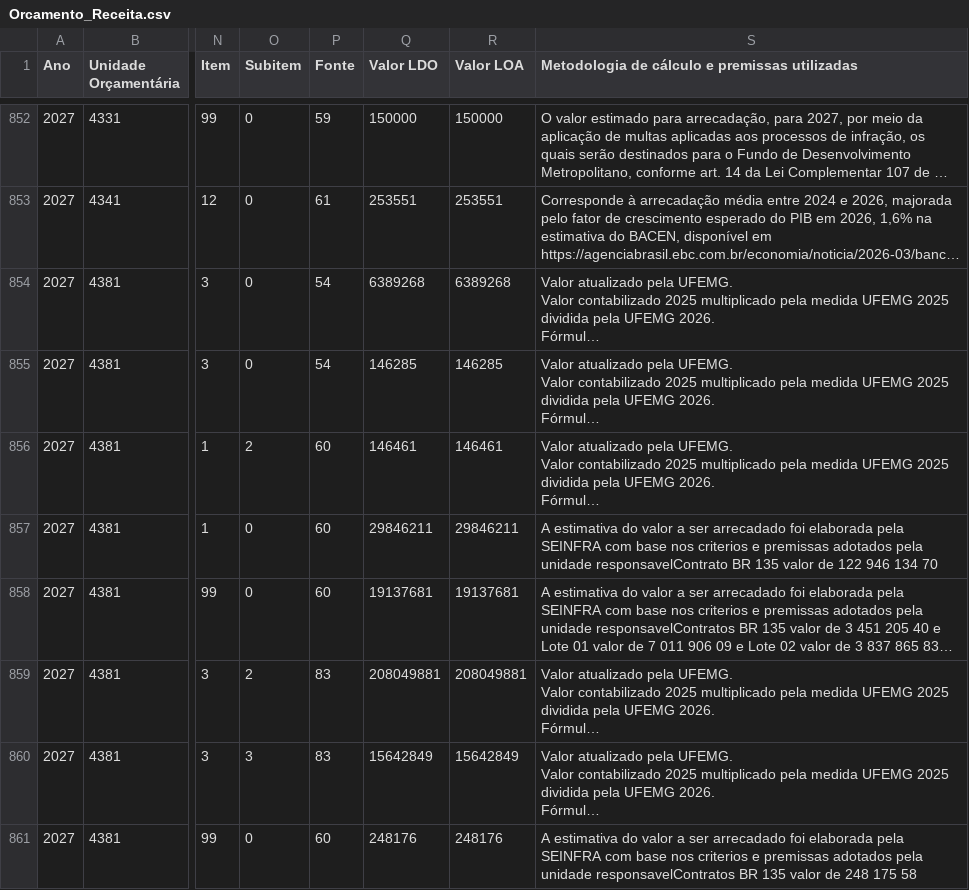
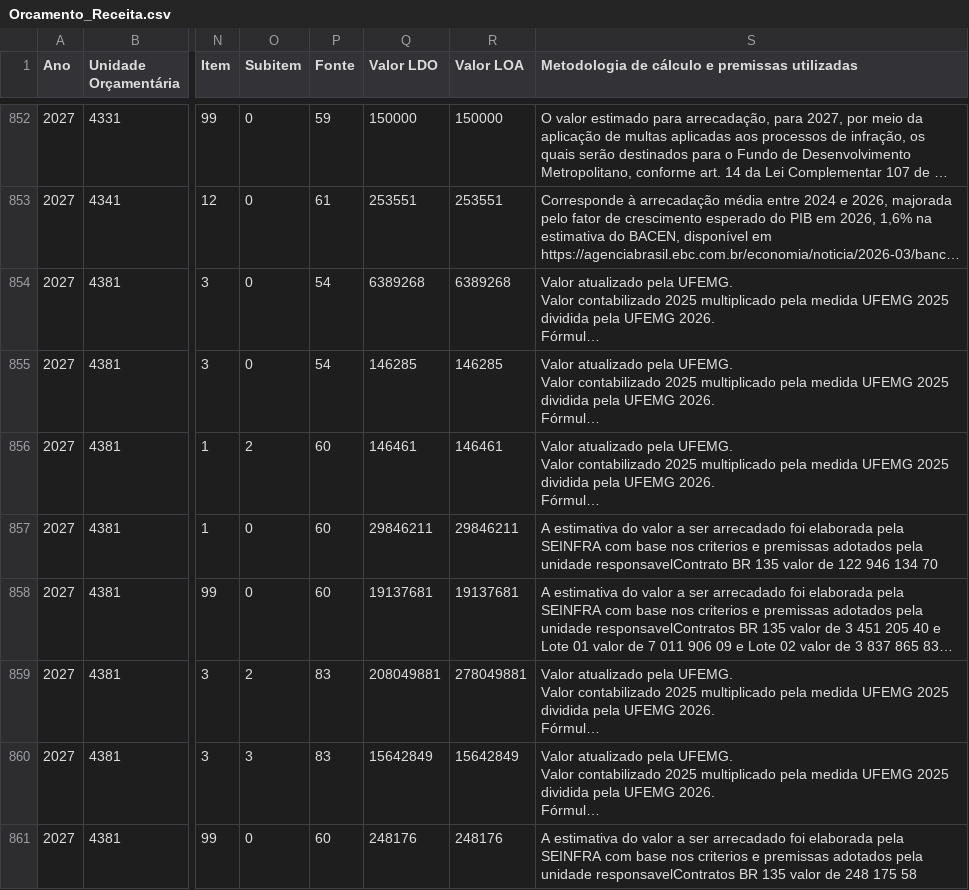
Before and after one commit to splor-mg/painel-fechamento-receita-despesa, a CSV file: Orcamento_Receita.csv, drawn as a sheet; only a part is shown, gaps mark what is left out; long unchanged cells end in …; the diff names each change by its address in the sheet, - before the commit and + after, or states it on an @@ line.

```diff
--- a/Orcamento_Receita.csv
+++ b/Orcamento_Receita.csv
-R859 (Valor LOA): 208049881
+R859 (Valor LOA): 278049881
```
Also changed, not shown: Despesa_Intraorcamentaria_2027.csv, 7 other files.
